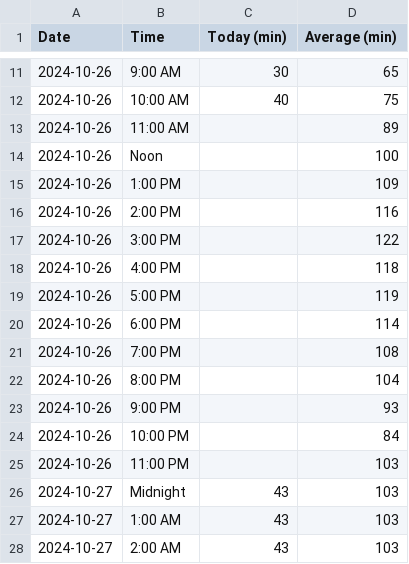
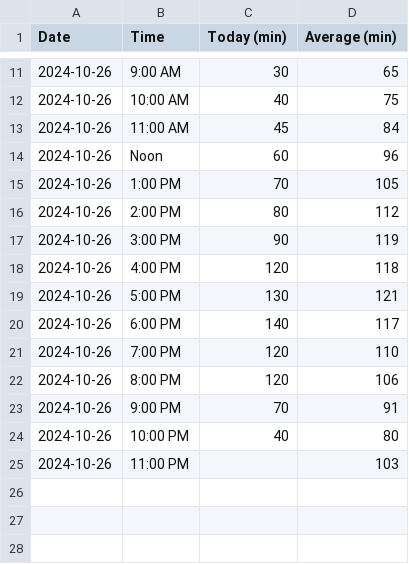
Before and after one commit to SabineLo/Boarder-WebScraper, a CSV file: borderData.csv, drawn as a sheet; only a part is shown, gaps mark what is left out.

```diff
--- a/borderData.csv
+++ b/borderData.csv
@@ -12,17 +12,14 @@ Date,Time,Today (min),Average (min)
 2024-10-26,10:00 AM,40,75
-2024-10-26,11:00 AM,,89
-2024-10-26,Noon,,100
-2024-10-26,1:00 PM,,109
-2024-10-26,2:00 PM,,116
-2024-10-26,3:00 PM,,122
-2024-10-26,4:00 PM,,118
-2024-10-26,5:00 PM,,119
-2024-10-26,6:00 PM,,114
-2024-10-26,7:00 PM,,108
-2024-10-26,8:00 PM,,104
-2024-10-26,9:00 PM,,93
-2024-10-26,10:00 PM,,84
+2024-10-26,11:00 AM,45,84
+2024-10-26,Noon,60,96
+2024-10-26,1:00 PM,70,105
+2024-10-26,2:00 PM,80,112
+2024-10-26,3:00 PM,90,119
+2024-10-26,4:00 PM,120,118
+2024-10-26,5:00 PM,130,121
+2024-10-26,6:00 PM,140,117
+2024-10-26,7:00 PM,120,110
+2024-10-26,8:00 PM,120,106
+2024-10-26,9:00 PM,70,91
+2024-10-26,10:00 PM,40,80
 2024-10-26,11:00 PM,,103
-2024-10-27,Midnight,43,103
-2024-10-27,1:00 AM,43,103
-2024-10-27,2:00 AM,43,103
```
Also changed, not shown: 3 other files.
